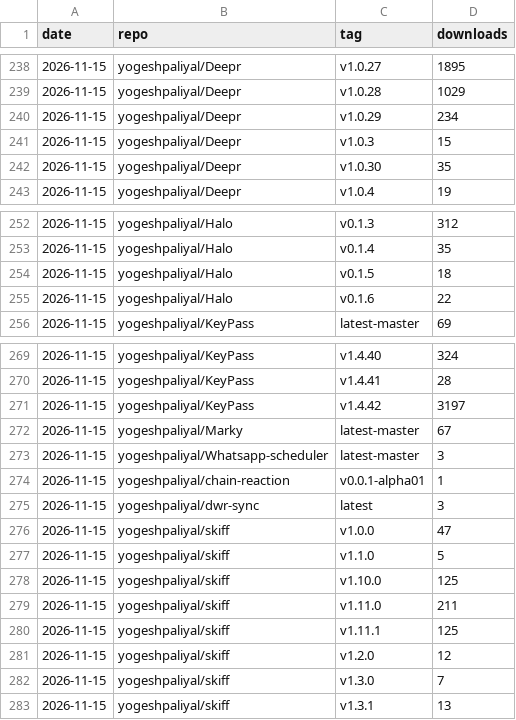
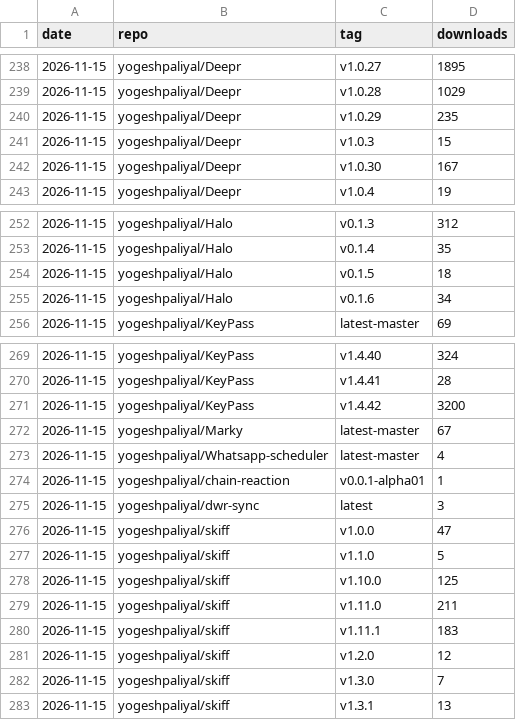
Before and after one commit to yogeshpaliyal/project-stats, a CSV file: releases_daily.csv, drawn as a sheet; only a part is shown, gaps mark what is left out.

```diff
--- a/releases_daily.csv
+++ b/releases_daily.csv
@@ -239,5 +239,5 @@ date,repo,tag,downloads
 2026-11-15,yogeshpaliyal/Deepr,v1.0.28,1029
-2026-11-15,yogeshpaliyal/Deepr,v1.0.29,234
+2026-11-15,yogeshpaliyal/Deepr,v1.0.29,235
 2026-11-15,yogeshpaliyal/Deepr,v1.0.3,15
-2026-11-15,yogeshpaliyal/Deepr,v1.0.30,35
+2026-11-15,yogeshpaliyal/Deepr,v1.0.30,167
 2026-11-15,yogeshpaliyal/Deepr,v1.0.4,19
@@ -254,3 +254,3 @@ date,repo,tag,downloads
 2026-11-15,yogeshpaliyal/Halo,v0.1.5,18
-2026-11-15,yogeshpaliyal/Halo,v0.1.6,22
+2026-11-15,yogeshpaliyal/Halo,v0.1.6,34
 2026-11-15,yogeshpaliyal/KeyPass,latest-master,69
@@ -270,5 +270,5 @@ date,repo,tag,downloads
 2026-11-15,yogeshpaliyal/KeyPass,v1.4.41,28
-2026-11-15,yogeshpaliyal/KeyPass,v1.4.42,3197
+2026-11-15,yogeshpaliyal/KeyPass,v1.4.42,3200
 2026-11-15,yogeshpaliyal/Marky,latest-master,67
-2026-11-15,yogeshpaliyal/Whatsapp-scheduler,latest-master,3
+2026-11-15,yogeshpaliyal/Whatsapp-scheduler,latest-master,4
 2026-11-15,yogeshpaliyal/chain-reaction,v0.0.1-alpha01,1
@@ -279,3 +279,3 @@ date,repo,tag,downloads
 2026-11-15,yogeshpaliyal/skiff,v1.11.0,211
-2026-11-15,yogeshpaliyal/skiff,v1.11.1,125
+2026-11-15,yogeshpaliyal/skiff,v1.11.1,183
 2026-11-15,yogeshpaliyal/skiff,v1.2.0,12
```
Also changed, not shown: assets.csv, daily.csv, 9 other files.
